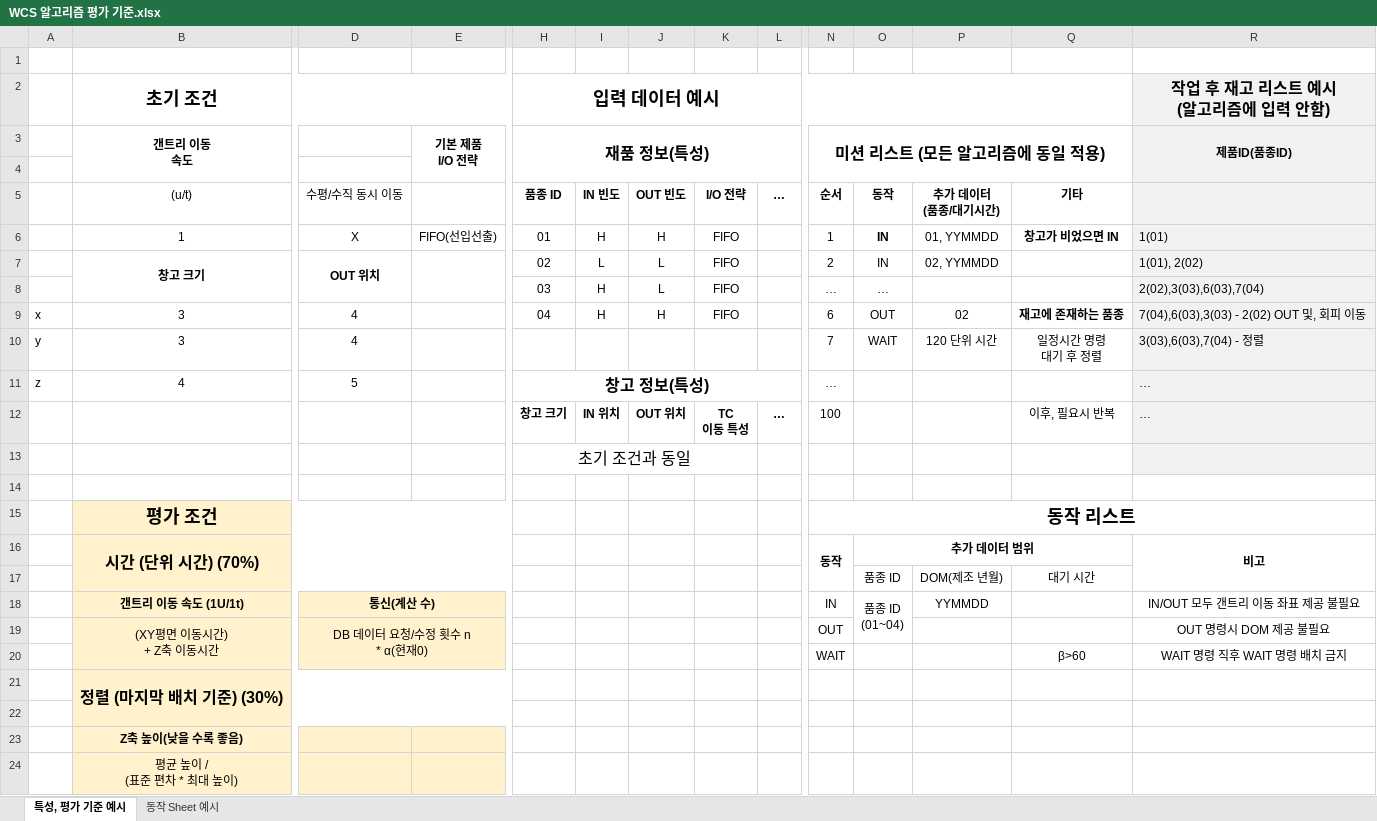
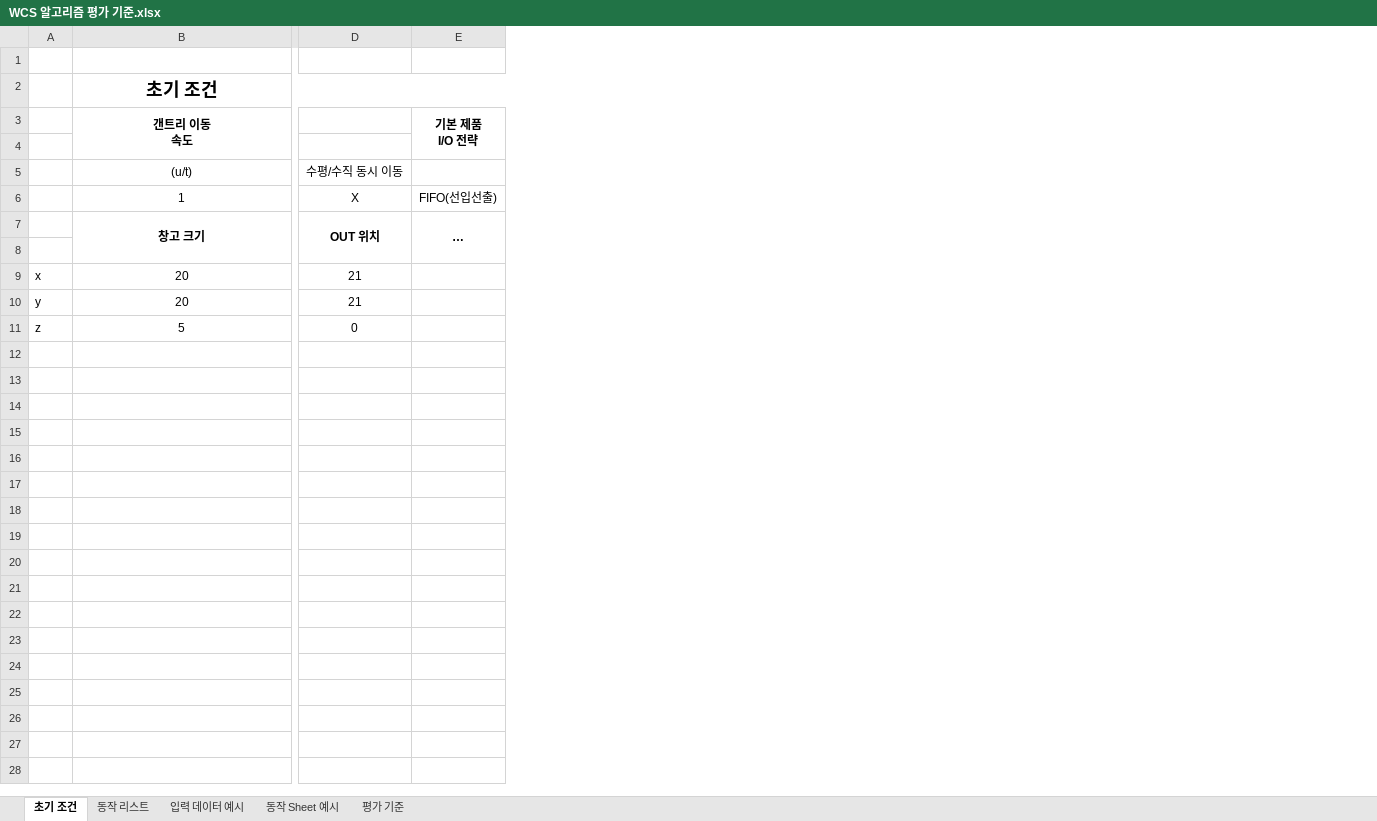
Before and after one commit to SpRobotTeam/DT_Gantry_Robot_WareHouse, an Excel workbook: doc/WCS 알고리즘 평가 기준.xlsx, sheet 초기 조건, drawn as a sheet; only a part is shown, gaps mark what is left out; values as stored, in another font and other column widths than the file's, no borders; rows hold the shown columns only; ↵ is a line break in a cell; the diff covers the shown part only; the diff names each change by its address in the sheet, - before the commit and + after, or states it on an @@ line.

```diff
--- a/doc/WCS 알고리즘 평가 기준.xlsx (sheet 초기 조건)
+++ b/doc/WCS 알고리즘 평가 기준.xlsx (sheet 초기 조건)
-sheet tab: 특성, 평가 기준 예시
+sheet tab: 초기 조건
+sheet tab: 동작 리스트
+sheet tab: 입력 데이터 예시
+sheet tab: 평가 기준
-column H (재품 정보(특성)), row 2: 입력 데이터 예시; rows 5-11: 품종 ID | 01 | 02 | 03 | 04 |  | 창고 정보(특성)
-column I, rows 5-9: IN 빈도 | H | L | H | H
-column J, rows 5-9: OUT 빈도 | H | L | L | H
-column K, rows 5-9: I/O 전략 | FIFO | FIFO | FIFO | FIFO
-column L, row 5: …
-column N (미션 리스트 (모든 알고리즘에 동일 적용)), rows 5-11: 순서 | 1 | 2 | … | 6 | 7 | …
-column O, rows 5-10: 동작 | IN | IN | … | OUT | WAIT
-column P, rows 5-10: 추가 데이터 ↵ (품종/대기시간) | 01, YYMMDD | 02, YYMMDD |  | 02 | 120 단위 시간
-column Q, rows 5-10: 기타 | 창고가 비었으면 IN |  |  | 재고에 존재하는 품종 | 일정시간 명령 ↵ 대기 후 정렬
-column R (제품ID(품종ID)), row 2: 작업 후 재고 리스트 예시 ↵ (알고리즘에 입력 안함); rows 6-11: 1(01) | 1(01), 2(02) | 2(02),3(03),6(03),7(04) | 7(04),6(03),3(03) - 2(02) OUT 및, 회피 이동 | 3(03),6(03),7(04) - 정렬 | …
-E7 (기본 제품 I/O 전략): (empty)
+E7 (기본 제품 I/O 전략): …
-row 8:  |  |  |  | 03 | H | L | FIFO |  | … | … |  |  | 2(02),3(03),6(03),7(04)
+row 8: (empty)
-B9:B10 (갠트리 이동 속도): 3
+B9:B10 (갠트리 이동 속도): 20
-D9:D10: 4
+D9:D10: 21
-B11 (갠트리 이동 속도): 4
+B11 (갠트리 이동 속도): 5
-D11: 5
+D11: 0
-row 12:  |  |  |  | 창고 크기 | IN 위치 | OUT 위치 | TC ↵ 이동 특성 | … | 100 |  |  | 이후, 필요시 반복 | …
-row 13:  |  |  |  | 초기 조건과 동일
-row 14: (empty)
-row 15:  | 평가 조건 |  |  |  |  |  |  |  | 동작 리스트
-row 16:  | 시간 (단위 시간) (70%) |  |  |  |  |  |  |  | 동작 | 추가 데이터 범위 |  |  | 비고
-row 17:  |  |  |  |  |  |  |  |  |  | 품종 ID | DOM(제조 년월) | 대기 시간
-row 18:  | 갠트리 이동 속도 (1U/1t) | 통신(계산 수) |  |  |  |  |  |  | IN | 품종 ID ↵ (01~04) | YYMMDD |  | IN/OUT 모두 갠트리 이동 좌표 제공 불필요
-row 19:  | (XY평면 이동시간) ↵ + Z축 이동시간 | DB 데이터 요청/수정 횟수 n ↵ * α(현재0) |  |  |  |  |  |  | OUT |  |  |  | OUT 명령시 DOM 제공 불필요
-row 20:  |  |  |  |  |  |  |  |  | WAIT |  |  | β>60 | WAIT 명령 직후 WAIT 명령 배치 금지
-row 21:  | 정렬 (마지막 배치 기준) (30%)
-row 22: (empty)
-row 23:  | Z축 높이(낮을 수록 좋음)
-row 24:  | 평균 높이 / ↵ (표준 편차 * 최대 높이)
```
Also changed, not shown: 2 removed columns elsewhere in this sheet, sheet 동작 Sheet 예시, 17 other files.
